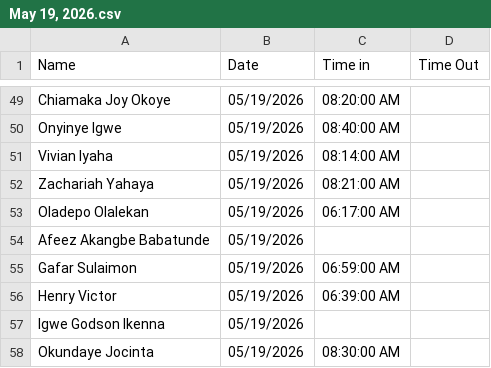
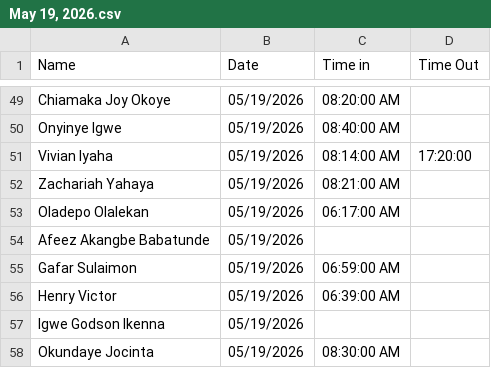
Before and after one commit to vivianiyaha/attendance, a CSV file: daily-attendance/May 19, 2026.csv, drawn as a sheet; only a part is shown, gaps mark what is left out.

Commit message:
Update May 19, 2026.csv

```diff
--- a/daily-attendance/May 19, 2026.csv
+++ b/daily-attendance/May 19, 2026.csv
@@ -50,3 +50,3 @@ Chiamaka Joy Okoye,05/19/2026,08:20:00 AM,
 Onyinye Igwe,05/19/2026,08:40:00 AM,
-Vivian Iyaha,05/19/2026,08:14:00 AM,
+Vivian Iyaha,05/19/2026,08:14:00 AM,17:20:00,
 Zachariah Yahaya,05/19/2026,08:21:00 AM,
```
